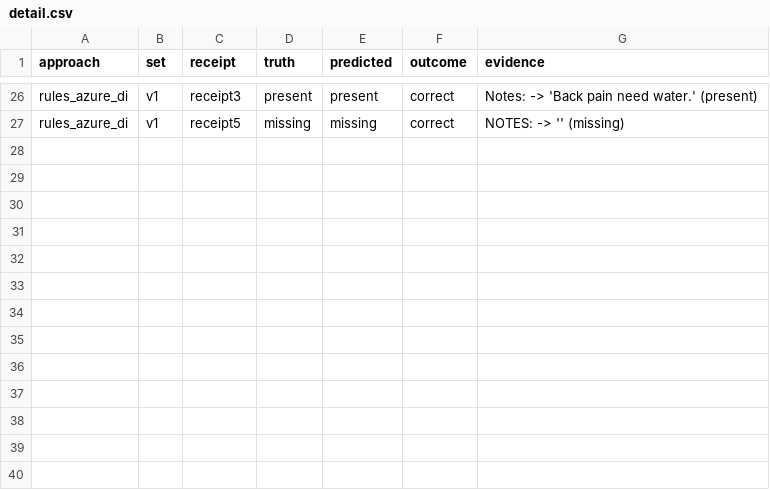
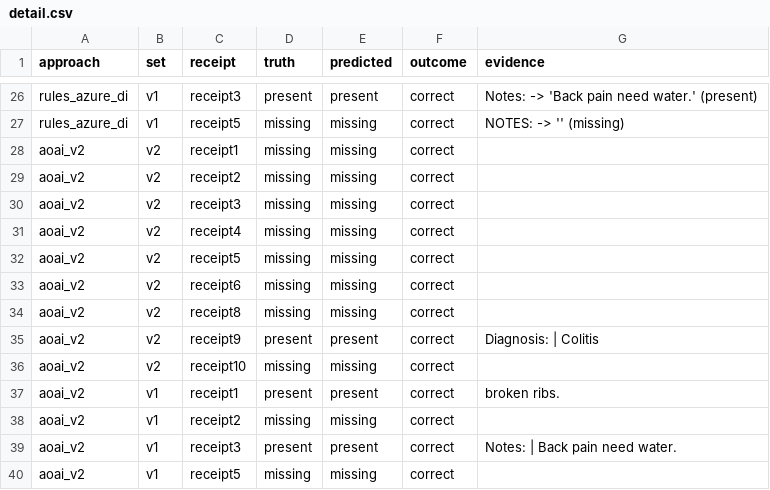
Before and after one commit to harrysokool/playground, a CSV file: python/receipt_ocr_benchmark/results/diagnosis/scores/detail.csv, drawn as a sheet; only a part is shown, gaps mark what is left out; the diff names each change by its address in the sheet, - before the commit and + after, or states it on an @@ line.

Commit message:
Diagnosis comment detection: AOAI prompt v2 results

```diff
--- a/python/receipt_ocr_benchmark/results/diagnosis/scores/detail.csv
+++ b/python/receipt_ocr_benchmark/results/diagnosis/scores/detail.csv
+row 28: aoai_v2 | v2 | receipt1 | missing | missing | correct
+row 29: aoai_v2 | v2 | receipt2 | missing | missing | correct
+row 30: aoai_v2 | v2 | receipt3 | missing | missing | correct
+row 31: aoai_v2 | v2 | receipt4 | missing | missing | correct
+row 32: aoai_v2 | v2 | receipt5 | missing | missing | correct
+row 33: aoai_v2 | v2 | receipt6 | missing | missing | correct
+row 34: aoai_v2 | v2 | receipt8 | missing | missing | correct
+row 35: aoai_v2 | v2 | receipt9 | present | present | correct | Diagnosis: | Colitis
+row 36: aoai_v2 | v2 | receipt10 | missing | missing | correct
+row 37: aoai_v2 | v1 | receipt1 | present | present | correct | broken ribs.
+row 38: aoai_v2 | v1 | receipt2 | missing | missing | correct
+row 39: aoai_v2 | v1 | receipt3 | present | present | correct | Notes: | Back pain need water.
+row 40: aoai_v2 | v1 | receipt5 | missing | missing | correct
```
Also changed, not shown: 28 other files.
